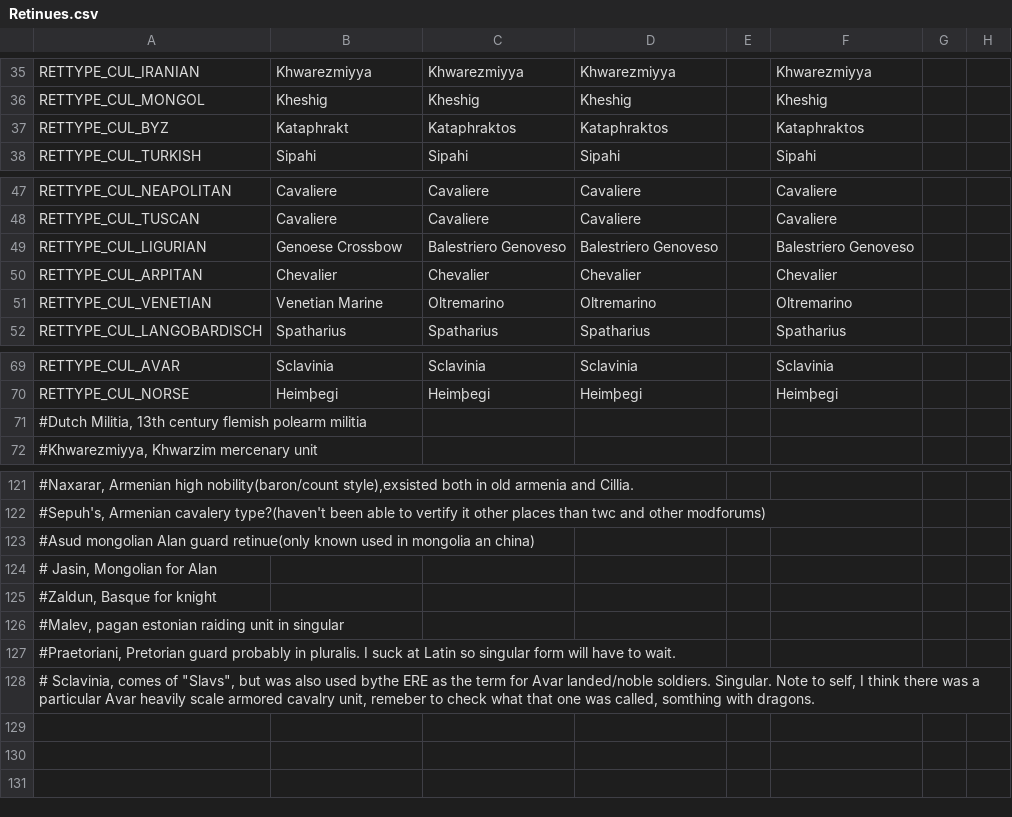
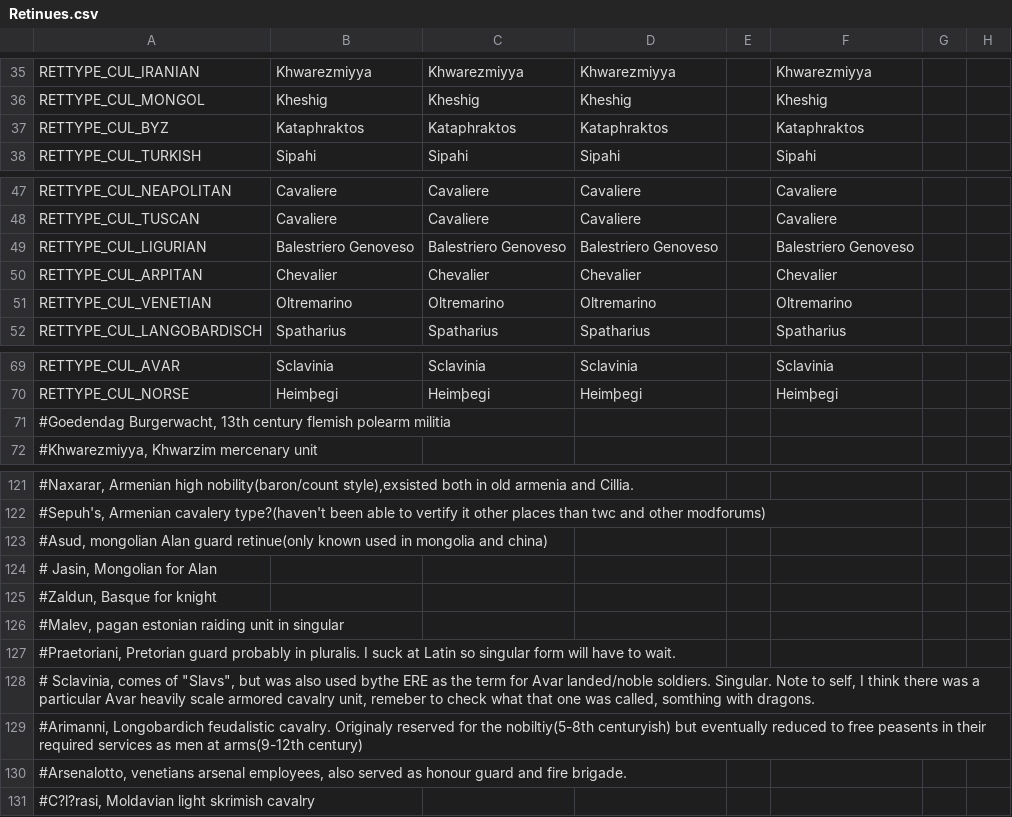
Before and after one commit to Jaidal/SED, a CSV file: localisation/Retinues.csv, drawn as a sheet; only a part is shown, gaps mark what is left out; rows hold the shown columns only; the diff covers the shown part only; the diff names each change by its address in the sheet, - before the commit and + after, or states it on an @@ line.

```diff
--- a/localisation/Retinues.csv
+++ b/localisation/Retinues.csv
-B37: Kataphrakt
+B37: Kataphraktos
-B49: Genoese Crossbow
+B49: Balestriero Genoveso
-B51: Venetian Marine
+B51: Oltremarino
-A71: #Dutch Militia, 13th century…
+A71: #Goedendag Burgerwacht, 13th century…
-A123: #Asud mongolian Alan guard retinue(only known used in mongolia an china)
+A123: #Asud, mongolian Alan guard retinue(only known used in mongolia and china)
+row 129: #Arimanni, Longobardich feudalistic cavalry. Originaly reserved for the nobiltiy(5-8th centuryish) but eventually reduced to free peasents in their required services as men at arms(9-12th century)
+row 130: #Arsenalotto, venetians arsenal employees, also served as honour guard and fire brigade.
+row 131: #C?l?rasi, Moldavian light skrimish cavalry
```
Also changed, not shown: 33 edited cells elsewhere in this file, localisation/DuchiesKingdomsandEmpires de jure.csv, localisation/DuchiesKingdomsandEmpires titular.csv, 7 other files.
